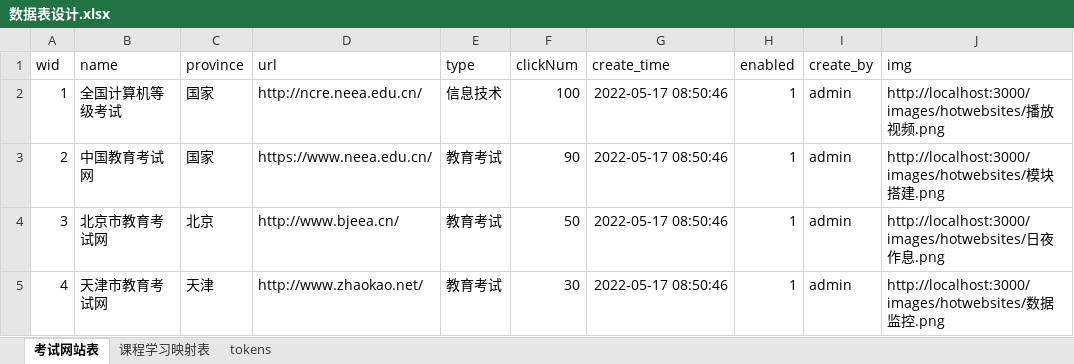
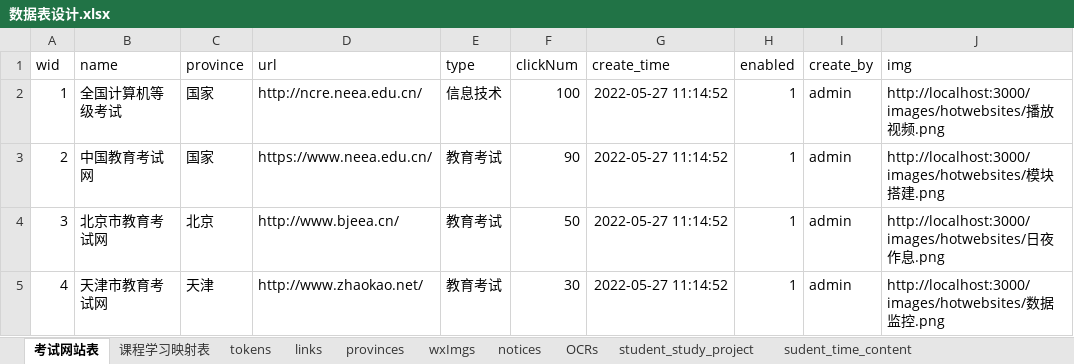
Before and after one commit to aipython6/studentAppServer, an Excel workbook: 数据表设计.xlsx, sheet 考试网站表, drawn as a sheet; values as stored, in another font and other column widths than the file's, no borders; the diff names each change by its address in the sheet, - before the commit and + after, or states it on an @@ line.

```diff
--- a/数据表设计.xlsx (sheet 考试网站表)
+++ b/数据表设计.xlsx (sheet 考试网站表)
+sheet tab: links
+sheet tab: provinces
+sheet tab: wxImgs
+sheet tab: notices
+sheet tab: OCRs
+sheet tab: student_study_project
+sheet tab: sudent_time_content
-G2:G5 (create_time): 2022-05-17 08:50:46
+G2:G5 (create_time): 2022-05-27 11:14:52
```
Also changed, not shown: other sheet tabs, 22 other files.
